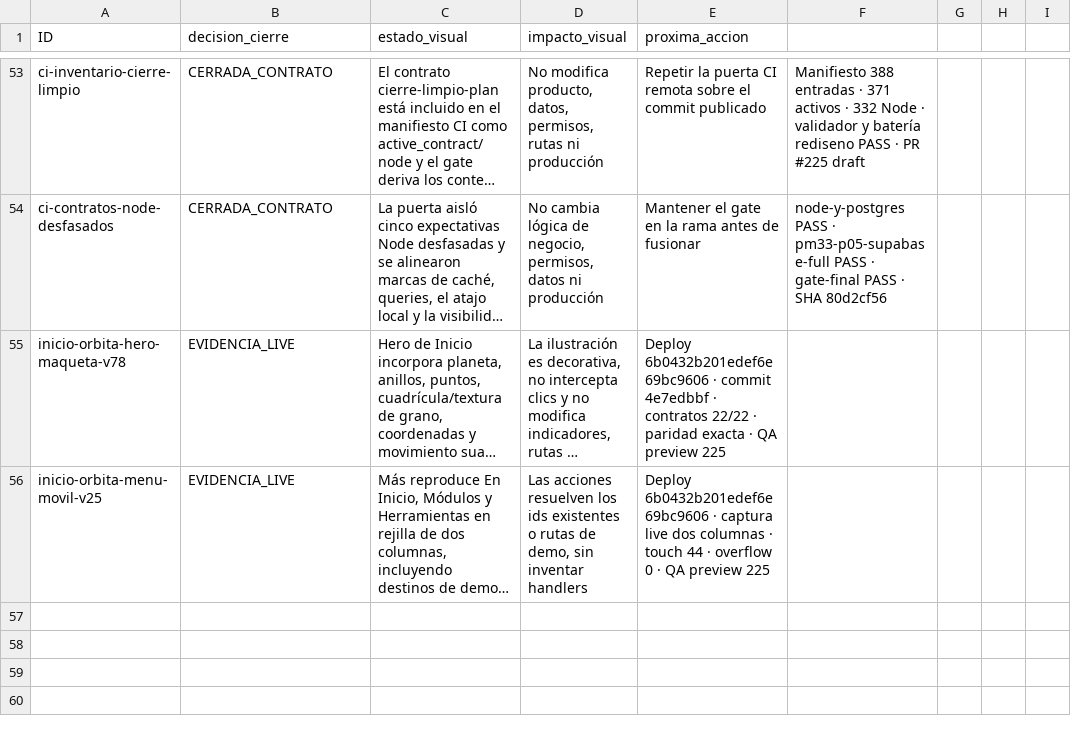
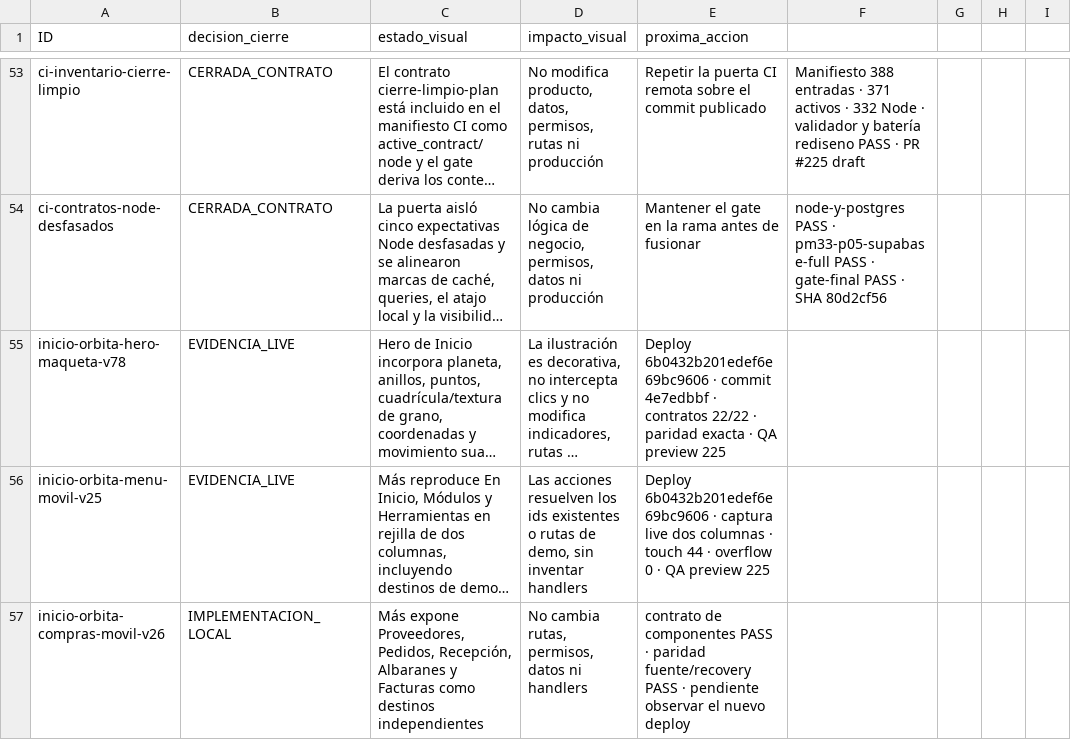
Before and after one commit to Plopezm1990/Almacen, a CSV file: docs/rediseno/MATRIZ-CIERRE-VISUAL-ORBITA-2026-11-22.csv, drawn as a sheet; only a part is shown, gaps mark what is left out; long unchanged cells end in …; the diff names each change by its address in the sheet, - before the commit and + after, or states it on an @@ line.

```diff
--- a/docs/rediseno/MATRIZ-CIERRE-VISUAL-ORBITA-2026-11-22.csv
+++ b/docs/rediseno/MATRIZ-CIERRE-VISUAL-ORBITA-2026-11-22.csv
+row 57: inicio-orbita-compras-movil-v26 | IMPLEMENTACION_LOCAL | Más expone Proveedores, Pedidos, Recepción, Albaranes y Facturas como destinos independientes | No cambia rutas, permisos, datos ni handlers | contrato de componentes PASS · paridad fuente/recovery PASS · pendiente observar el nuevo deploy
```
Also changed, not shown: 6 other files.
